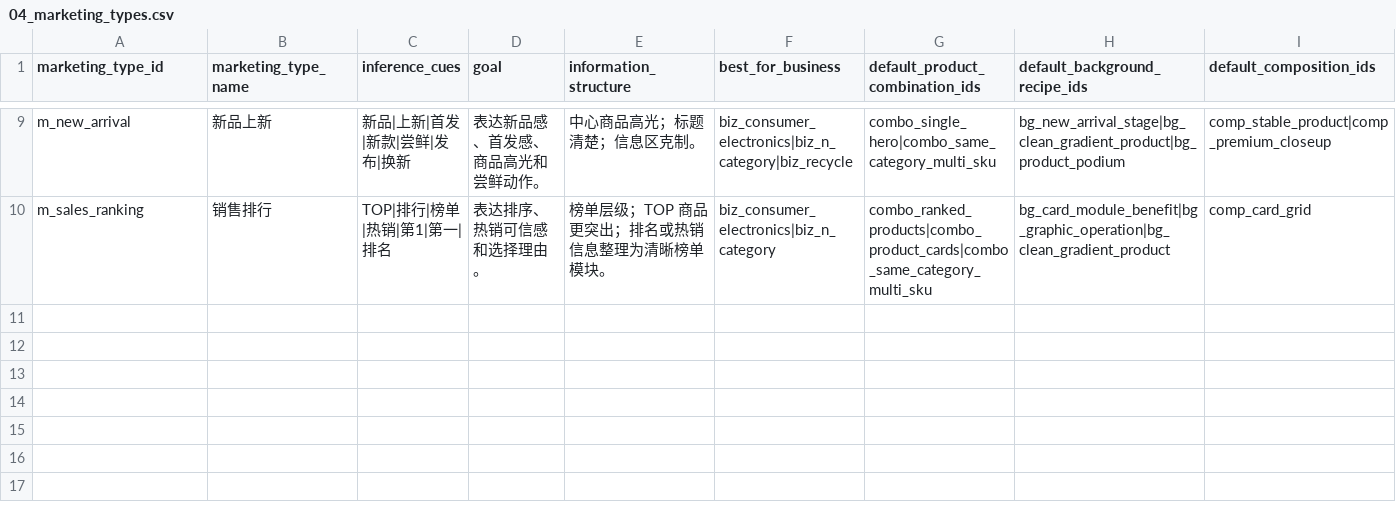
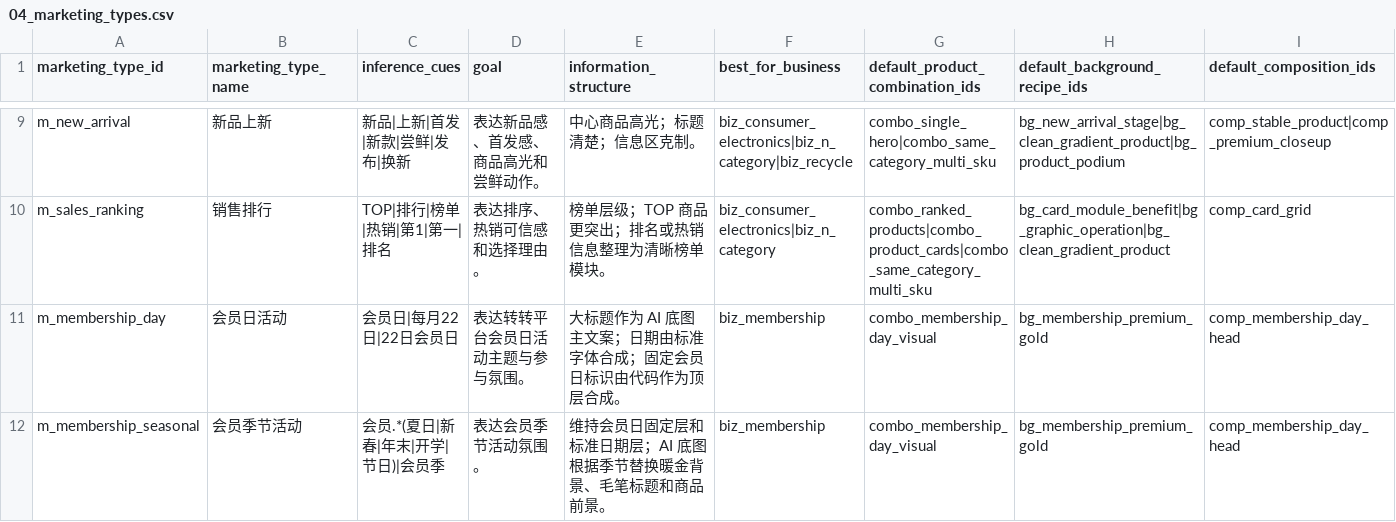
Before and after one commit to fenseyidu/zhuanzhuan-poster, a CSV file: assets/Prompt参数库_v0.1/data/04_marketing_types.csv, drawn as a sheet; only a part is shown, gaps mark what is left out; rows hold the shown columns only; the diff names each change by its address in the sheet, - before the commit and + after, or states it on an @@ line.

```diff
--- a/assets/Prompt参数库_v0.1/data/04_marketing_types.csv
+++ b/assets/Prompt参数库_v0.1/data/04_marketing_types.csv
+row 11: m_membership_day | 会员日活动 | 会员日|每月22日|22日会员日 | 表达转转平台会员日活动主题与参与氛围。 | 大标题作为 AI 底图主文案；日期由标准字体合成；固定会员日标识由代码作为顶层合成。 | biz_membership | combo_membership_day_visual | bg_membership_premium_gold | comp_membership_day_head
+row 12: m_membership_seasonal | 会员季节活动 | 会员.*(夏日|新春|年末|开学|节日)|会员季 | 表达会员季节活动氛围。 | 维持会员日固定层和标准日期层；AI 底图根据季节替换暖金背景、毛笔标题和商品前景。 | biz_membership | combo_membership_day_visual | bg_membership_premium_gold | comp_membership_day_head
```
Also changed, not shown: assets/Prompt参数库_v0.1/data/01_business_lines.csv, assets/Prompt参数库_v0.1/data/08_product_combinations.csv, 21 other files.
